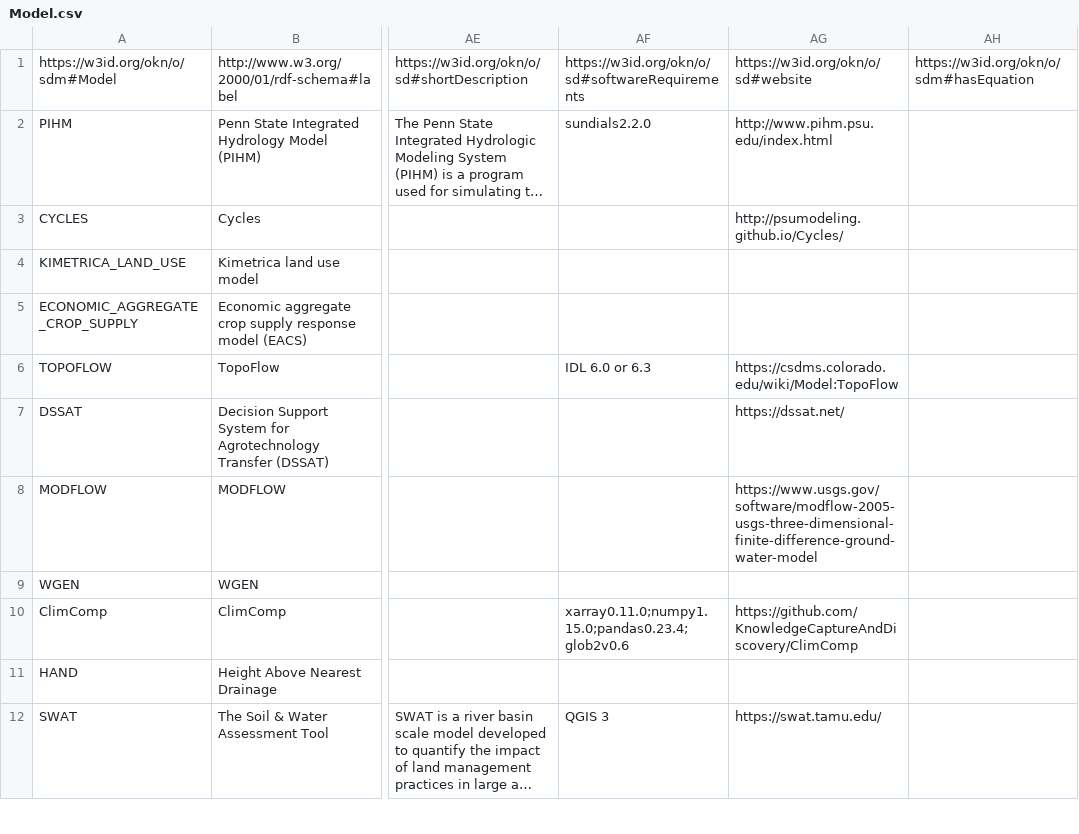
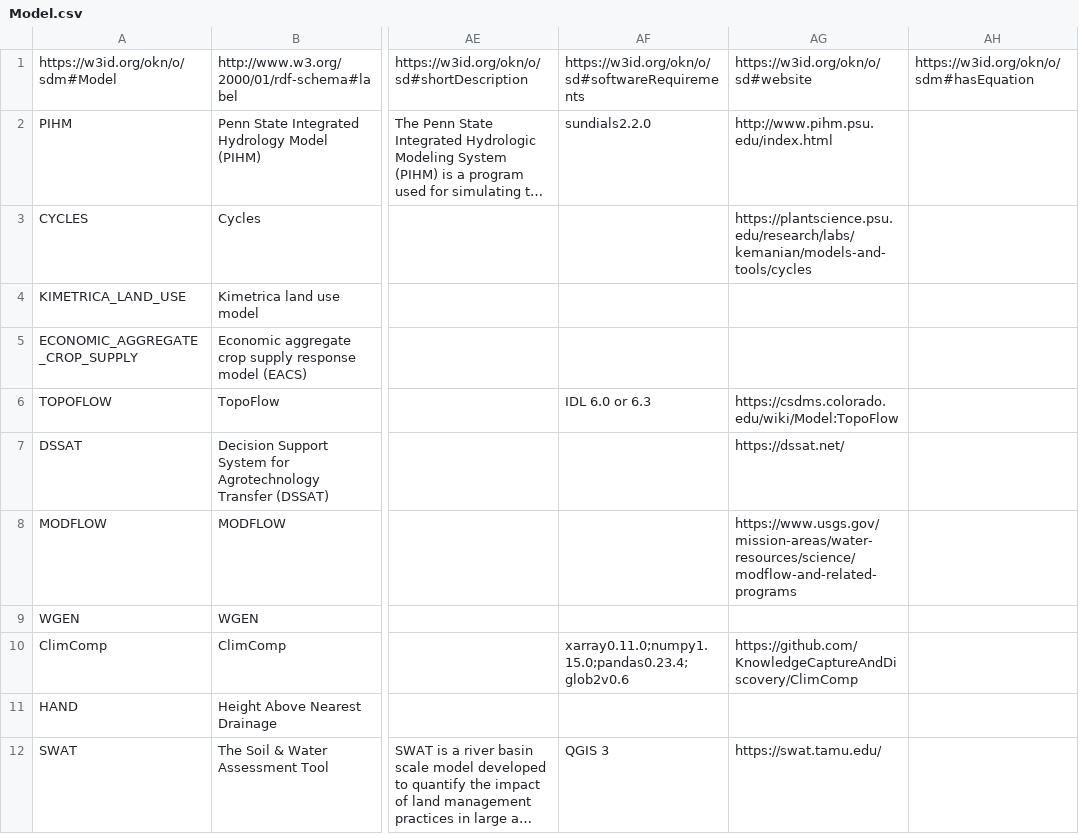
Before and after one commit to mintproject/ModelCatalog, a CSV file: Data/Model.csv, drawn as a sheet; only a part is shown, gaps mark what is left out; long unchanged cells end in …; the diff covers the shown part only; the diff names each change by its address in the sheet, - before the commit and + after, or states it on an @@ line.

```diff
--- a/Data/Model.csv
+++ b/Data/Model.csv
-AG3: http://psumodeling.github.io/Cycles/
+AG3: https://plantscience.psu.edu/research/labs/kemanian/models-and-tools/cycles
-AG8: https://www.usgs.gov/software/modflow-2005-usgs-three-dimensional-finite-difference-ground-water-model
+AG8: https://www.usgs.gov/mission-areas/water-resources/science/modflow-and-related-programs
```
Also changed, not shown: 5 removed rows elsewhere in this file, Data/ModelConfiguration.csv, Data/Parameter.csv.
